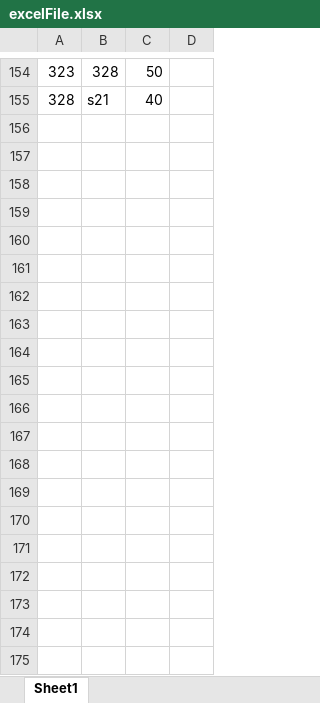
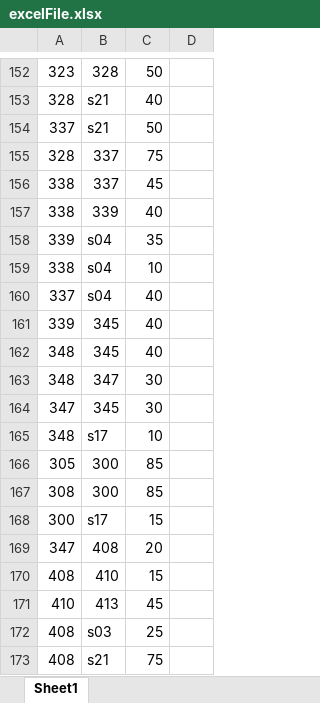
Before and after one commit to HanyuuFurude/MCM_Practice, an Excel workbook: 2019/D/excelFile.xlsx, sheet Sheet1, drawn as a sheet; only a part is shown, gaps mark what is left out; values as stored, in another font and other column widths than the file's, no borders; the diff covers the shown part only; the diff names each change by its address in the sheet, - before the commit and + after, or states it on an @@ line.

Commit message:
201901252357

```diff
--- a/2019/D/excelFile.xlsx (sheet Sheet1)
+++ b/2019/D/excelFile.xlsx (sheet Sheet1)
+row 154: 337 | s21 | 50
+row 155: 328 | 337 | 75
+row 156: 338 | 337 | 45
+row 157: 338 | 339 | 40
+row 158: 339 | s04 | 35
+row 159: 338 | s04 | 10
+row 160: 337 | s04 | 40
+row 161: 339 | 345 | 40
+row 162: 348 | 345 | 40
+row 163: 348 | 347 | 30
+row 164: 347 | 345 | 30
+row 165: 348 | s17 | 10
+row 166: 305 | 300 | 85
+row 167: 308 | 300 | 85
+row 168: 300 | s17 | 15
+row 169: 347 | 408 | 20
+row 170: 408 | 410 | 15
+row 171: 410 | 413 | 45
+row 172: 408 | s03 | 25
+row 173: 408 | s21 | 75
```
Also changed, not shown: 32 added rows and 2 removed rows elsewhere in this sheet.
